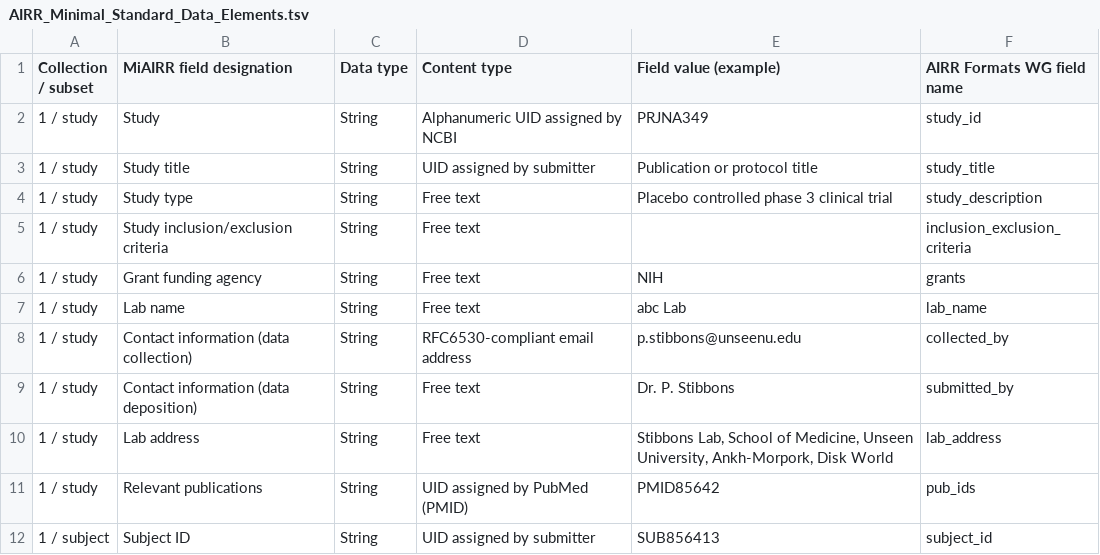
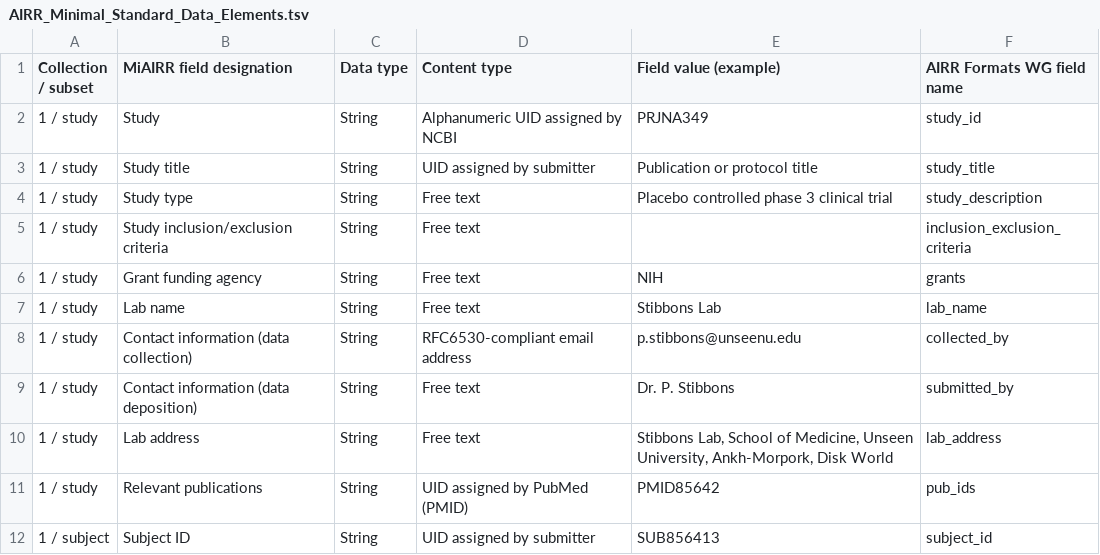
Before and after one commit to airr-community/airr-standards, a TSV file: AIRR_Minimal_Standard_Data_Elements.tsv, drawn as a sheet; only a part is shown.

Commit message:
Match field names Data Elements <-> Definitions

```diff
--- a/AIRR_Minimal_Standard_Data_Elements.tsv
+++ b/AIRR_Minimal_Standard_Data_Elements.tsv
@@ -6,3 +6,3 @@ Collection / subset	MiAIRR field designation	Data type	Content type	Field value
 1 / study	Grant funding agency	String	Free text	NIH	grants
-1 / study	Lab name	String	Free text	abc Lab	lab_name
+1 / study	Lab name	String	Free text	Stibbons Lab	lab_name
 1 / study	Contact information (data collection)	String	RFC6530-compliant email address	p.stibbons@unseenu.edu	collected_by
```
Also changed, not shown: 1 other file.
